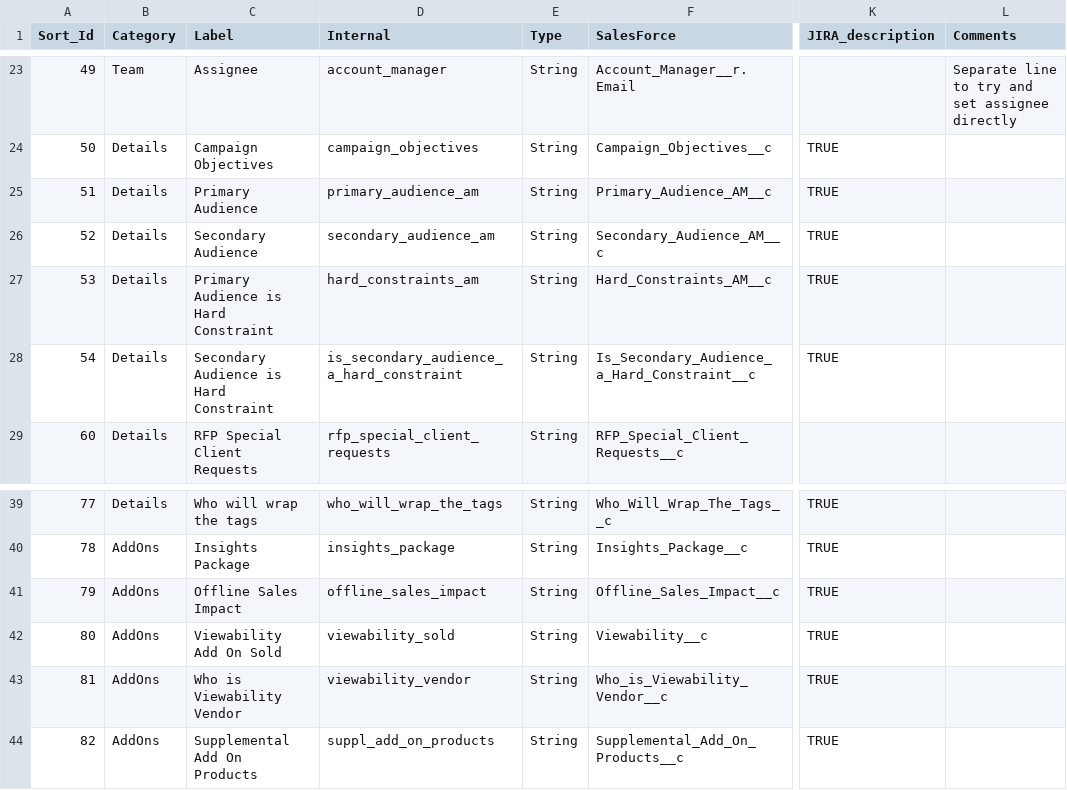
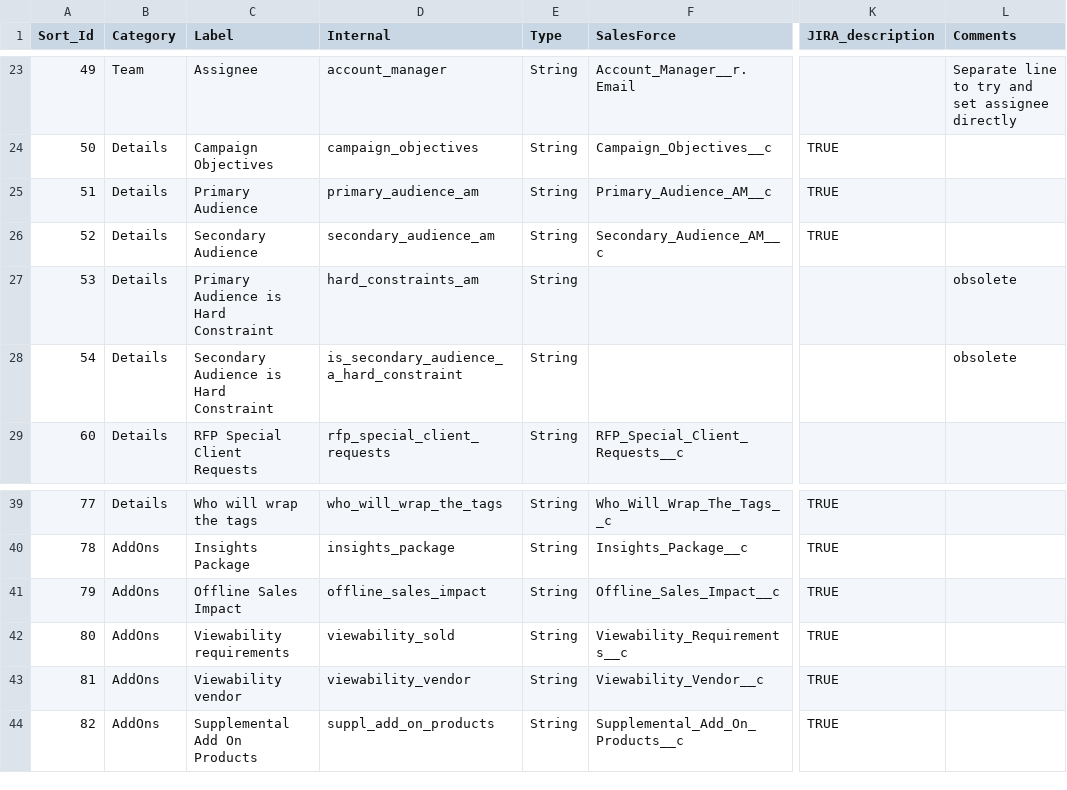
Before and after one commit to posthum4/icf-on-rails, a CSV file: db/fields.csv, drawn as a sheet; only a part is shown, gaps mark what is left out; the diff names each change by its address in the sheet, - before the commit and + after, or states it on an @@ line.

Commit message:
Adding all those fields

```diff
--- a/db/fields.csv
+++ b/db/fields.csv
-F27 (SalesForce): Hard_Constraints_AM__c
+F27 (SalesForce): (empty)
-K27:K28 (JIRA_description): TRUE
+K27:K28 (JIRA_description): (empty)
-L27:L28 (Comments): (empty)
+L27:L28 (Comments): obsolete
-F28 (SalesForce): Is_Secondary_Audience_a_Hard_Constraint__c
+F28 (SalesForce): (empty)
-C42 (Label): Viewability Add On Sold
+C42 (Label): Viewability requirements
-F42 (SalesForce): Viewability__c
+F42 (SalesForce): Viewability_Requirements__c
-C43 (Label): Who is Viewability Vendor
+C43 (Label): Viewability vendor
-F43 (SalesForce): Who_is_Viewability_Vendor__c
+F43 (SalesForce): Viewability_Vendor__c
```
Also changed, not shown: 2 other files.
